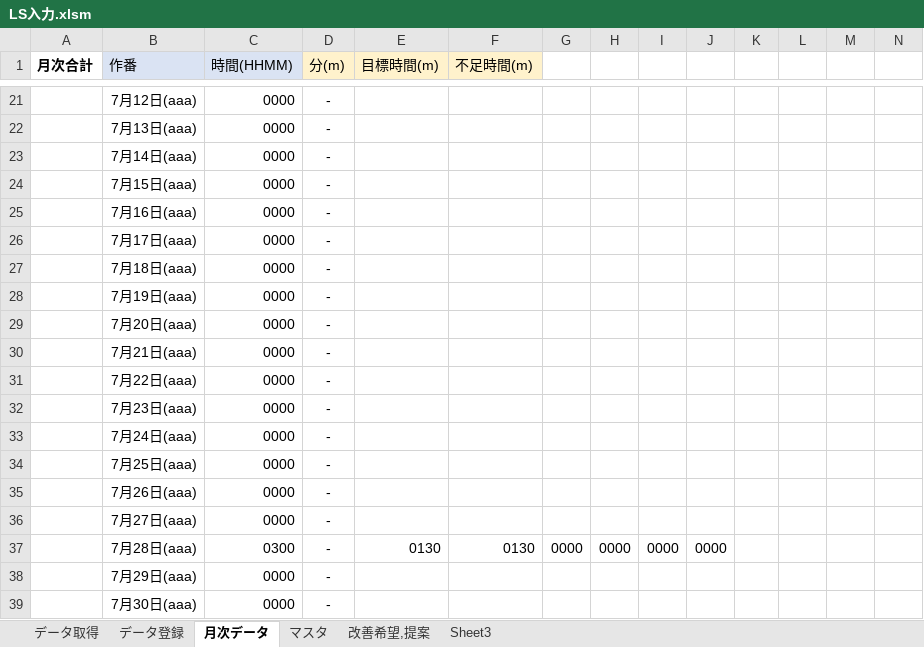
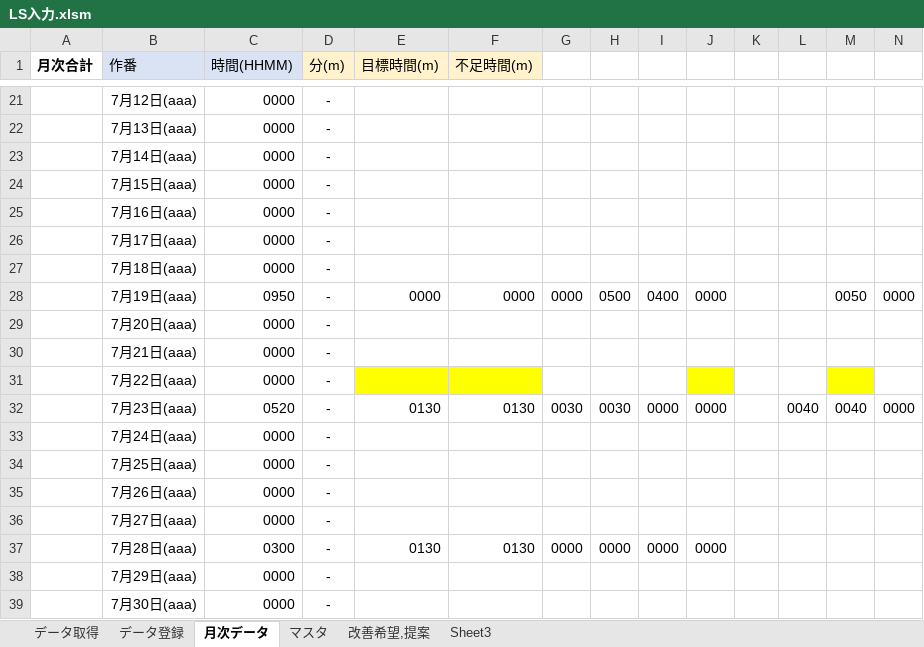
Before and after one commit to Ibar-Aki/vba-files, an Excel workbook: LS入力/LS入力.xlsm, sheet 月次データ, drawn as a sheet; only a part is shown, gaps mark what is left out; values as stored, in another font and other column widths than the file's, no borders; conditional formats not drawn; the diff covers the shown part only; the diff names each change by its address in the sheet, - before the commit and + after, or states it on an @@ line.

```diff
--- a/LS入力/LS入力.xlsm (sheet 月次データ)
+++ b/LS入力/LS入力.xlsm (sheet 月次データ)
-C28 (時間(HHMM)): 0000
+C28 (時間(HHMM)): 0950
-E28 (目標時間(m)): (empty)
+E28 (目標時間(m)): 0000
-F28 (不足時間(m)): (empty)
+F28 (不足時間(m)): 0000
-G28: (empty)
+G28: 0000
-H28: (empty)
+H28: 0500
-I28: (empty)
+I28: 0400
-J28: (empty)
+J28: 0000
-M28: (empty)
+M28: 0050
-N28: (empty)
+N28: 0000
-E31:F31 fill: none
+E31:F31 fill: #FFFF00
-J31 fill: none
+J31 fill: #FFFF00
-M31 fill: none
+M31 fill: #FFFF00
-C32 (時間(HHMM)): 0000
+C32 (時間(HHMM)): 0520
-E32 (目標時間(m)): (empty)
+E32 (目標時間(m)): 0130
-F32 (不足時間(m)): (empty)
+F32 (不足時間(m)): 0130
-G32: (empty)
+G32: 0030
-H32: (empty)
+H32: 0030
-I32: (empty)
+I32: 0000
-J32: (empty)
+J32: 0000
-L32: (empty)
+L32: 0040
-M32: (empty)
+M32: 0040
-N32: (empty)
+N32: 0000
```
Also changed, not shown: 3 added rows, 22 edited cells and cell formats elsewhere in this sheet, sheet データ取得, sheet データ登録, sheet マスタ, sheet Sheet3, sheet 改善希望,提案, formulas that keep their value, 27 other files.
